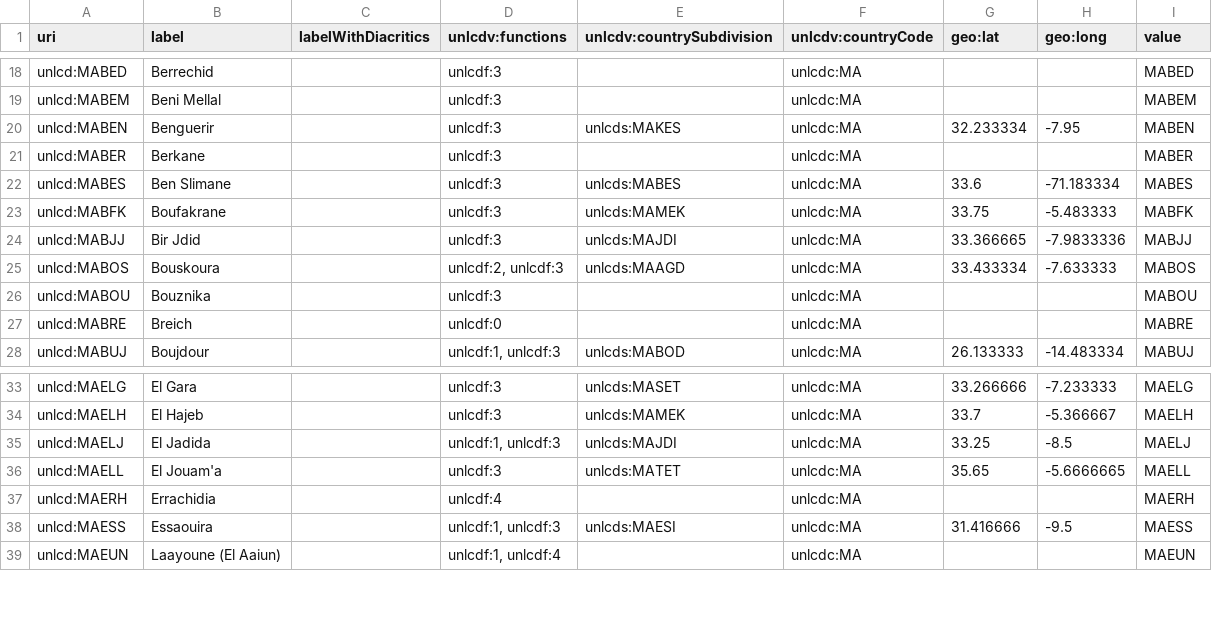
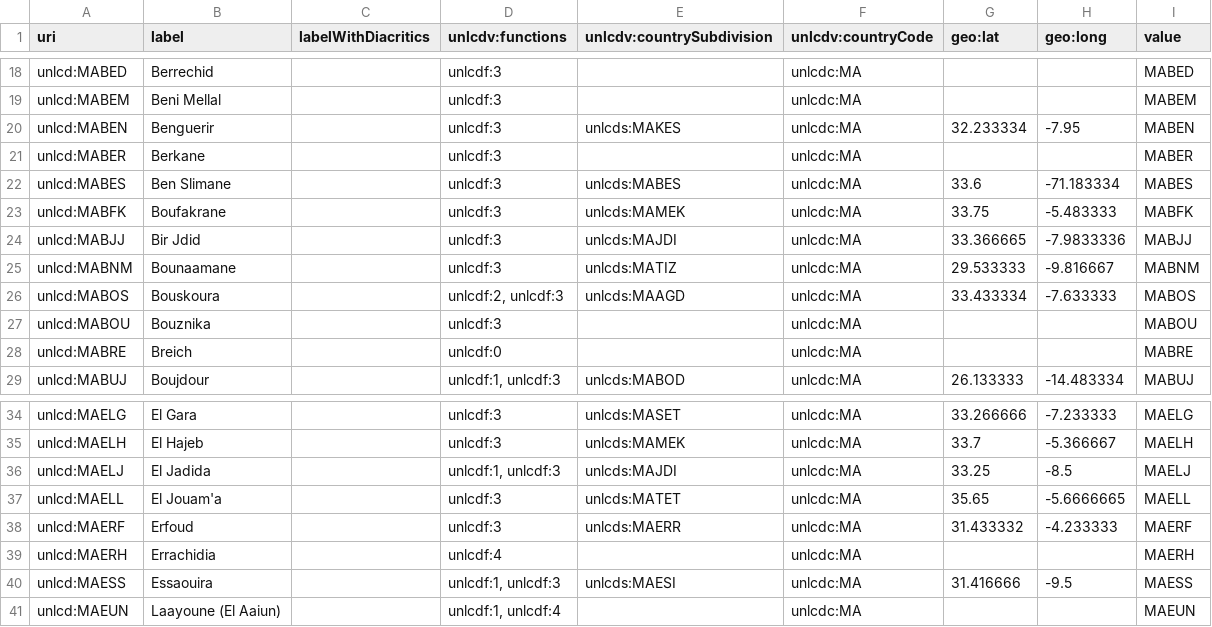
Before and after one commit to uncefact/vocabulary-outputs, a CSV file: _data/unlocodema.csv, drawn as a sheet; only a part is shown, gaps mark what is left out; the diff names each change by its address in the sheet, - before the commit and + after, or states it on an @@ line.

```diff
--- a/_data/unlocodema.csv
+++ b/_data/unlocodema.csv
+row 25: unlcd:MABNM | Bounaamane |  | unlcdf:3 | unlcds:MATIZ | unlcdc:MA | 29.533333 | -9.816667 | MABNM
+row 38: unlcd:MAERF | Erfoud |  | unlcdf:3 | unlcds:MAERR | unlcdc:MA | 31.433332 | -4.233333 | MAERF
```
Also changed, not shown: _data/unlocodeco.csv, _data/unlocodeec.csv, 48 other files.
